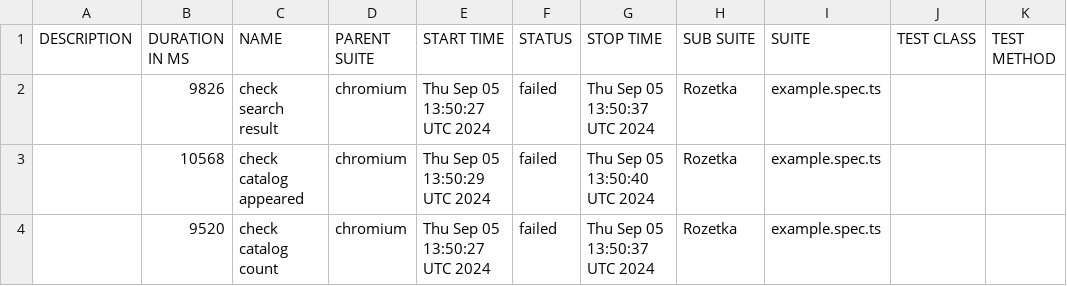
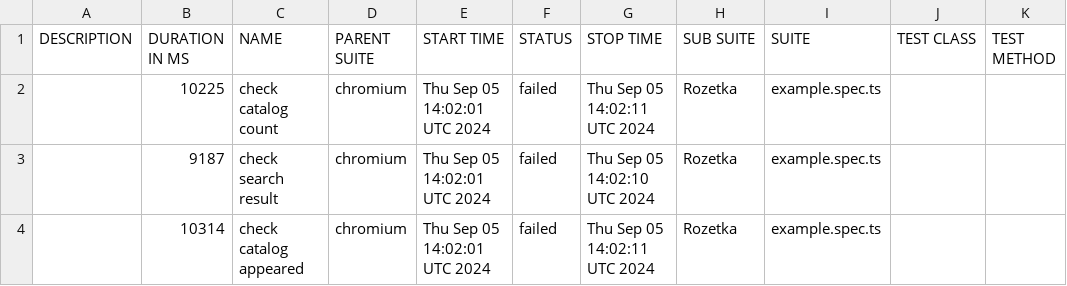
Before and after one commit to Vanecheek/new_IVAN_tests_playwrite, a CSV file: data/suites.csv, drawn as a sheet.

```diff
--- a/data/suites.csv
+++ b/data/suites.csv
@@ -1,4 +1,4 @@
 "DESCRIPTION","DURATION IN MS","NAME","PARENT SUITE","START TIME","STATUS","STOP TIME","SUB SUITE","SUITE","TEST CLASS","TEST METHOD"
-"","9826","check search result","chromium","Thu Sep 05 13:50:27 UTC 2024","failed","Thu Sep 05 13:50:37 UTC 2024","Rozetka","example.spec.ts","",""
-"","10568","check catalog appeared","chromium","Thu Sep 05 13:50:29 UTC 2024","failed","Thu Sep 05 13:50:40 UTC 2024","Rozetka","example.spec.ts","",""
-"","9520","check catalog count","chromium","Thu Sep 05 13:50:27 UTC 2024","failed","Thu Sep 05 13:50:37 UTC 2024","Rozetka","example.spec.ts","",""
+"","10225","check catalog count","chromium","Thu Sep 05 14:02:01 UTC 2024","failed","Thu Sep 05 14:02:11 UTC 2024","Rozetka","example.spec.ts","",""
+"","9187","check search result","chromium","Thu Sep 05 14:02:01 UTC 2024","failed","Thu Sep 05 14:02:10 UTC 2024","Rozetka","example.spec.ts","",""
+"","10314","check catalog appeared","chromium","Thu Sep 05 14:02:01 UTC 2024","failed","Thu Sep 05 14:02:11 UTC 2024","Rozetka","example.spec.ts","",""
```
Also changed, not shown: 33 other files.
